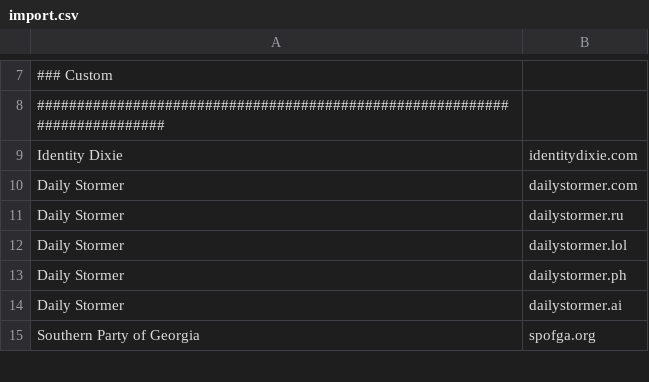
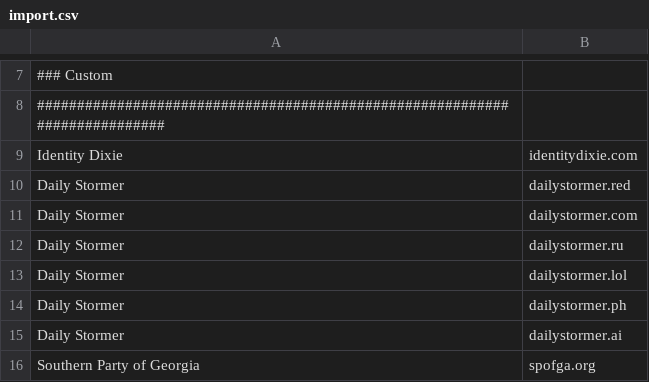
Before and after one commit to chigh/hategroup-dnsbl, a CSV file: import.csv, drawn as a sheet; only a part is shown, gaps mark what is left out.

```diff
--- a/import.csv
+++ b/import.csv
@@ -9,2 +9,3 @@
 Identity Dixie|identitydixie.com
+Daily Stormer|dailystormer.red
 Daily Stormer|dailystormer.com
```
Also changed, not shown: 4 other files.
